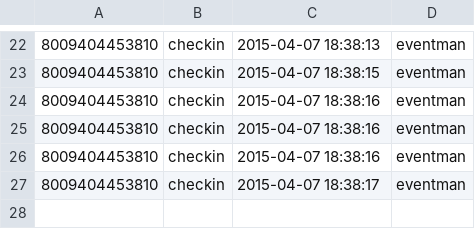
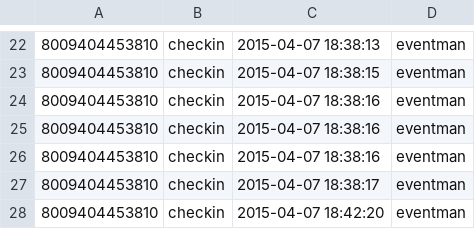
Before and after one commit to raspibo/event_man, a CSV file: log_accessi.csv, drawn as a sheet; only a part is shown, gaps mark what is left out; the diff names each change by its address in the sheet, - before the commit and + after, or states it on an @@ line.

```diff
--- a/log_accessi.csv
+++ b/log_accessi.csv
+row 28: 8009404453810 | checkin | 2015-04-07 18:42:20 | eventman
```
Also changed, not shown: 2 other files.
